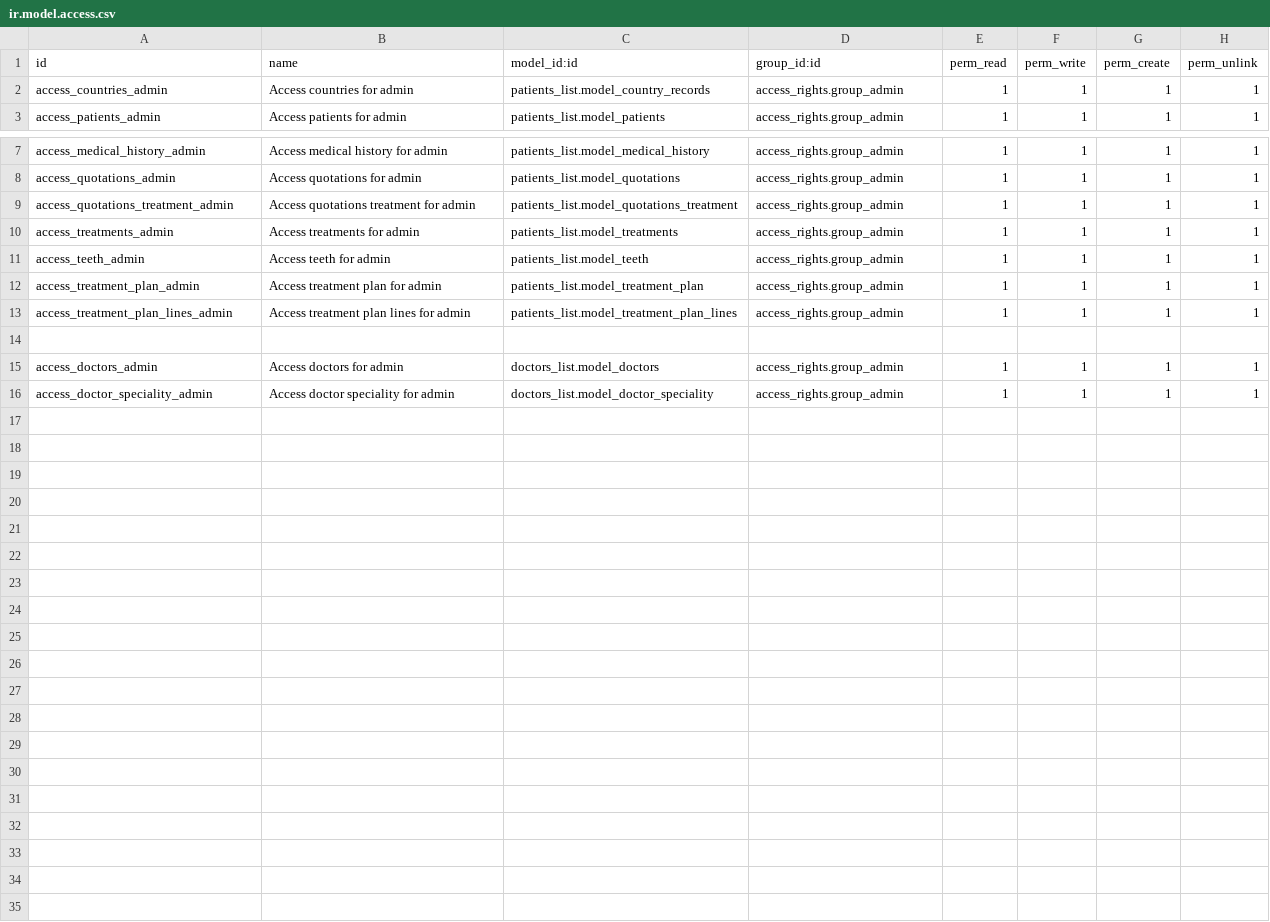
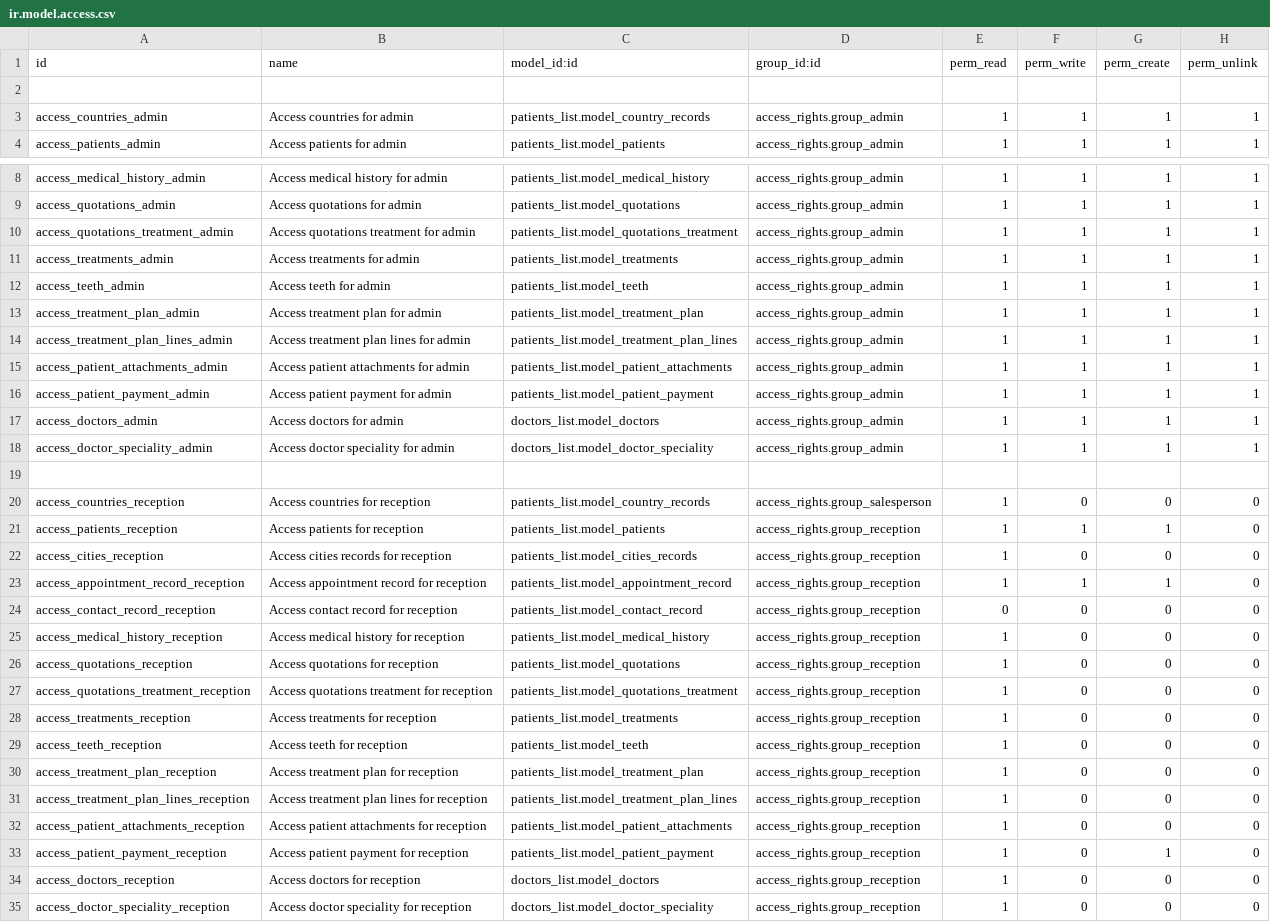
Before and after one commit to YoucefDjellas10/Taibaclinic, a CSV file: addons/access_rights/security/ir.model.access.csv, drawn as a sheet; only a part is shown, gaps mark what is left out; addresses are those after the commit; the diff names each change by its address in the sheet, - before the commit and + after, or states it on an @@ line.

```diff
--- a/addons/access_rights/security/ir.model.access.csv
+++ b/addons/access_rights/security/ir.model.access.csv
+row 2: (empty)
-row 15: (empty)
+row 15: access_patient_attachments_admin | Access patient attachments for admin | patients_list.model_patient_attachments | access_rights.group_admin | 1 | 1 | 1 | 1
+row 16: access_patient_payment_admin | Access patient payment for admin | patients_list.model_patient_payment | access_rights.group_admin | 1 | 1 | 1 | 1
+row 19: (empty)
+row 20: access_countries_reception | Access countries for reception | patients_list.model_country_records | access_rights.group_salesperson | 1 | 0 | 0 | 0
+row 21: access_patients_reception | Access patients for reception | patients_list.model_patients | access_rights.group_reception | 1 | 1 | 1 | 0
+row 22: access_cities_reception | Access cities records for reception | patients_list.model_cities_records | access_rights.group_reception | 1 | 0 | 0 | 0
+row 23: access_appointment_record_reception | Access appointment record for reception | patients_list.model_appointment_record | access_rights.group_reception | 1 | 1 | 1 | 0
+row 24: access_contact_record_reception | Access contact record for reception | patients_list.model_contact_record | access_rights.group_reception | 0 | 0 | 0 | 0
+row 25: access_medical_history_reception | Access medical history for reception | patients_list.model_medical_history | access_rights.group_reception | 1 | 0 | 0 | 0
+row 26: access_quotations_reception | Access quotations for reception | patients_list.model_quotations | access_rights.group_reception | 1 | 0 | 0 | 0
+row 27: access_quotations_treatment_reception | Access quotations treatment for reception | patients_list.model_quotations_treatment | access_rights.group_reception | 1 | 0 | 0 | 0
+row 28: access_treatments_reception | Access treatments for reception | patients_list.model_treatments | access_rights.group_reception | 1 | 0 | 0 | 0
+row 29: access_teeth_reception | Access teeth for reception | patients_list.model_teeth | access_rights.group_reception | 1 | 0 | 0 | 0
+row 30: access_treatment_plan_reception | Access treatment plan for reception | patients_list.model_treatment_plan | access_rights.group_reception | 1 | 0 | 0 | 0
+row 31: access_treatment_plan_lines_reception | Access treatment plan lines for reception | patients_list.model_treatment_plan_lines | access_rights.group_reception | 1 | 0 | 0 | 0
+row 32: access_patient_attachments_reception | Access patient attachments for reception | patients_list.model_patient_attachments | access_rights.group_reception | 1 | 0 | 0 | 0
+row 33: access_patient_payment_reception | Access patient payment for reception | patients_list.model_patient_payment | access_rights.group_reception | 1 | 0 | 1 | 0
+row 34: access_doctors_reception | Access doctors for reception | doctors_list.model_doctors | access_rights.group_reception | 1 | 0 | 0 | 0
+row 35: access_doctor_speciality_reception | Access doctor speciality for reception | doctors_list.model_doctor_speciality | access_rights.group_reception | 1 | 0 | 0 | 0
```
Also changed, not shown: 25 other files.
